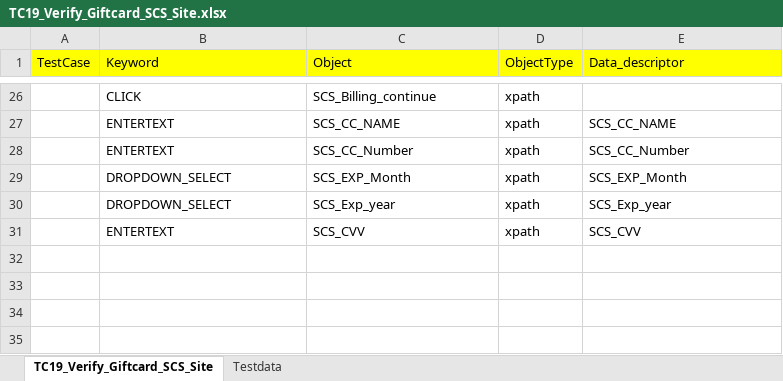
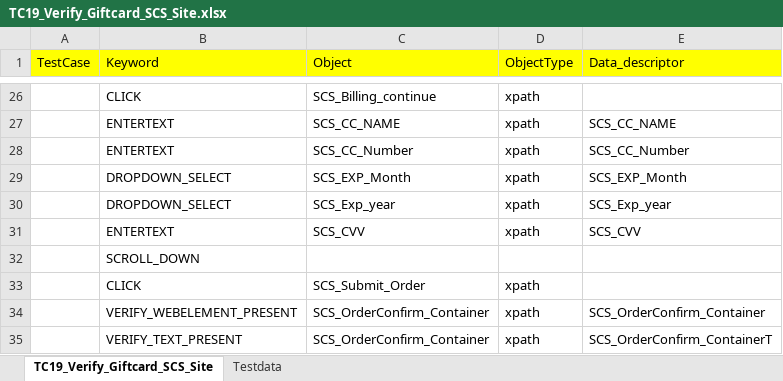
Before and after one commit to RKLogixal/AFEES_Sanity_Suite, an Excel workbook: Input_files/Actual_testcases/AFEES/ALL_PAGES/END_TO_END/TC19_Verify_Giftcard_SCS_Site.xlsx, sheet TC19_Verify_Giftcard_SCS_Site, drawn as a sheet; only a part is shown, gaps mark what is left out; values as stored, in another font and other column widths than the file's, no borders; the diff names each change by its address in the sheet, - before the commit and + after, or states it on an @@ line.

```diff
--- a/Input_files/Actual_testcases/AFEES/ALL_PAGES/END_TO_END/TC19_Verify_Giftcard_SCS_Site.xlsx (sheet TC19_Verify_Giftcard_SCS_Site)
+++ b/Input_files/Actual_testcases/AFEES/ALL_PAGES/END_TO_END/TC19_Verify_Giftcard_SCS_Site.xlsx (sheet TC19_Verify_Giftcard_SCS_Site)
+row 32:  | SCROLL_DOWN
+row 33:  | CLICK | SCS_Submit_Order | xpath
+row 34:  | VERIFY_WEBELEMENT_PRESENT | SCS_OrderConfirm_Container | xpath | SCS_OrderConfirm_Container
+row 35:  | VERIFY_TEXT_PRESENT | SCS_OrderConfirm_Container | xpath | SCS_OrderConfirm_ContainerT
```
Also changed, not shown: sheet Testdata, Input_files/Master_executors/MasterExecutor_Sanity.xlsx, 2 other files.
